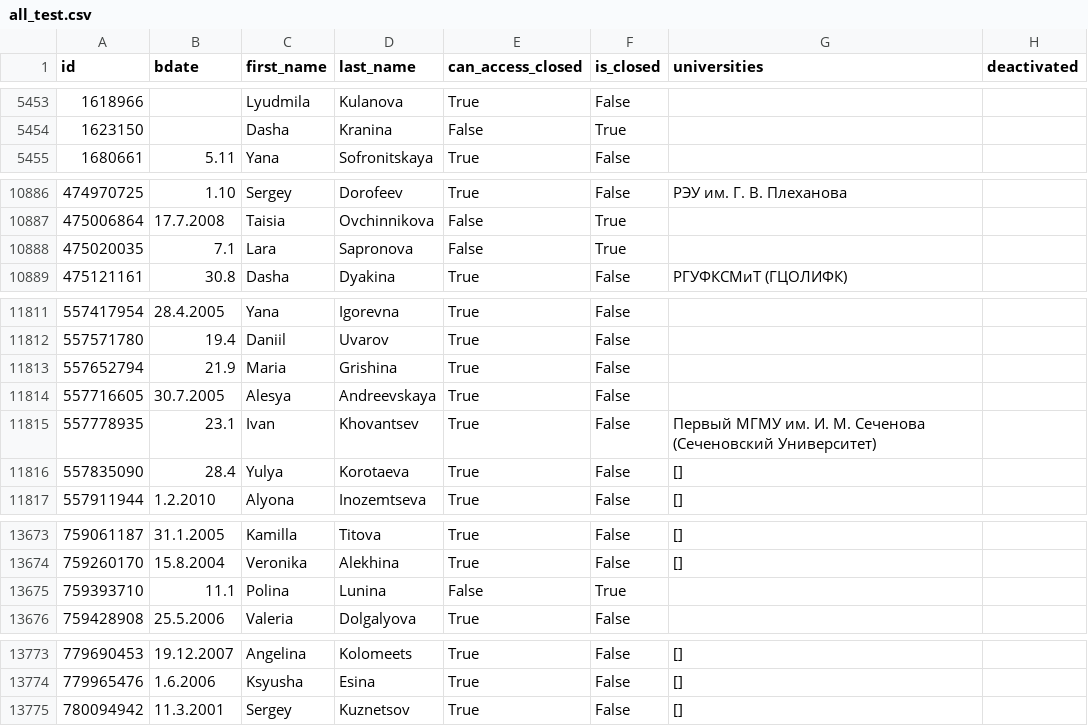
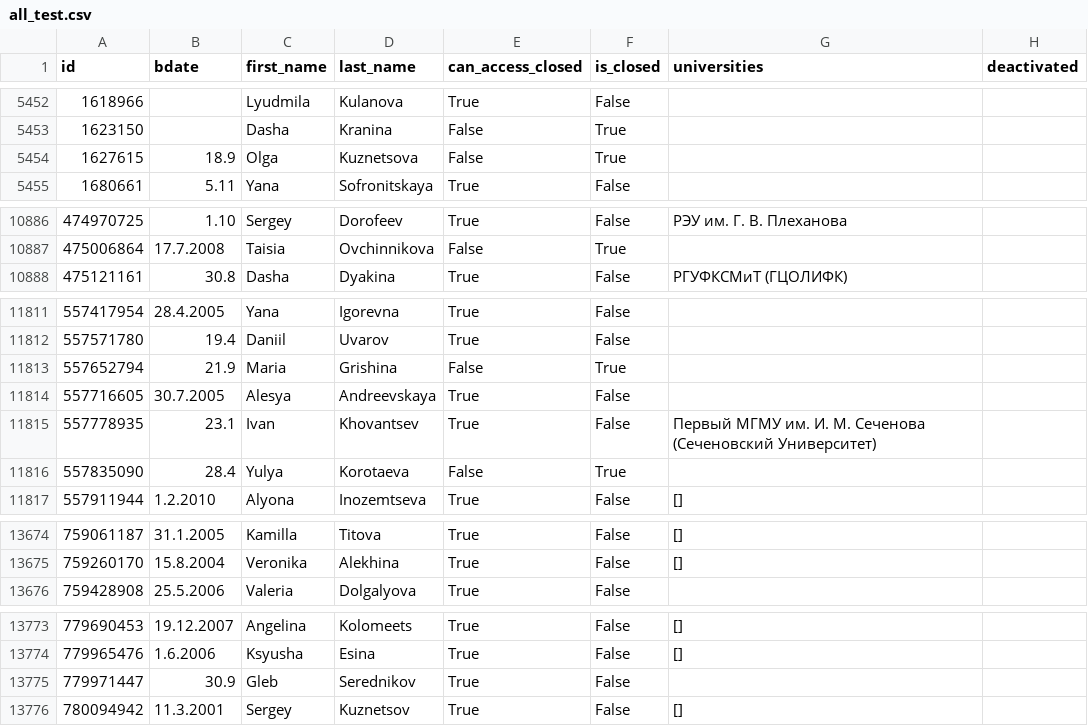
Before and after one commit to KulpatTC/proftrack-bigchallenges, a CSV file: all_test.csv, drawn as a sheet; only a part is shown, gaps mark what is left out; the diff covers the shown part only.

```diff
--- a/all_test.csv
+++ b/all_test.csv
@@ -5782,2 +5781,3 @@ id,bdate,first_name,last_name,can_access_closed,is_closed,universities,deactivat
 1623150,,Dasha,Kranina,False,True,,
+1627615,18.9,Olga,Kuznetsova,False,True,,
 1680661,5.11,Yana,Sofronitskaya,True,False,,
@@ -11565,3 +11565,2 @@ id,bdate,first_name,last_name,can_access_closed,is_closed,universities,deactivat
 475006864,17.7.2008,Taisia,Ovchinnikova,False,True,,
-475020035,7.1,Lara,Sapronova,False,True,,
 475121161,30.8,Dasha,Dyakina,True,False,РГУФКСМиТ (ГЦОЛИФК),
@@ -12499,6 +12500,6 @@ id,bdate,first_name,last_name,can_access_closed,is_closed,universities,deactivat
 557571780,19.4,Daniil,Uvarov,True,False,,
-557652794,21.9,Maria,Grishina,True,False,,
+557652794,21.9,Maria,Grishina,False,True,,
 557716605,30.7.2005,Alesya,Andreevskaya,True,False,,
 557778935,23.1,Ivan,Khovantsev,True,False,Первый МГМУ им. И. М. Сеченова (Сеченовский Университет),
-557835090,28.4,Yulya,Korotaeva,True,False,[],
+557835090,28.4,Yulya,Korotaeva,False,True,,
 557911944,1.2.2010,Alyona,Inozemtseva,True,False,[],
@@ -14372,3 +14374,2 @@ id,bdate,first_name,last_name,can_access_closed,is_closed,universities,deactivat
 759260170,15.8.2004,Veronika,Alekhina,True,False,[],
-759393710,11.1,Polina,Lunina,False,True,,
 759428908,25.5.2006,Valeria,Dolgalyova,True,False,,
@@ -14472,2 +14473,3 @@ id,bdate,first_name,last_name,can_access_closed,is_closed,universities,deactivat
 779965476,1.6.2006,Ksyusha,Esina,True,False,[],
+779971447,30.9,Gleb,Serednikov,True,False,,
 780094942,11.3.2001,Sergey,Kuznetsov,True,False,[],
```
Also changed, not shown: 4 added rows, 2 removed rows, 10 moved rows and 80 edited cells elsewhere in this file, test.csv, 3 other files.
